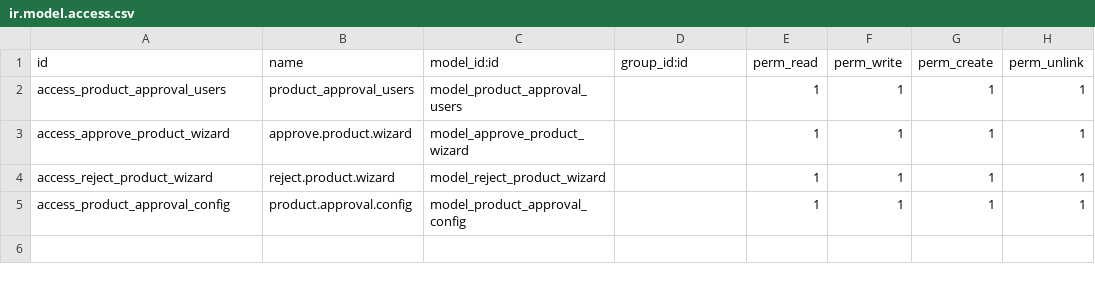
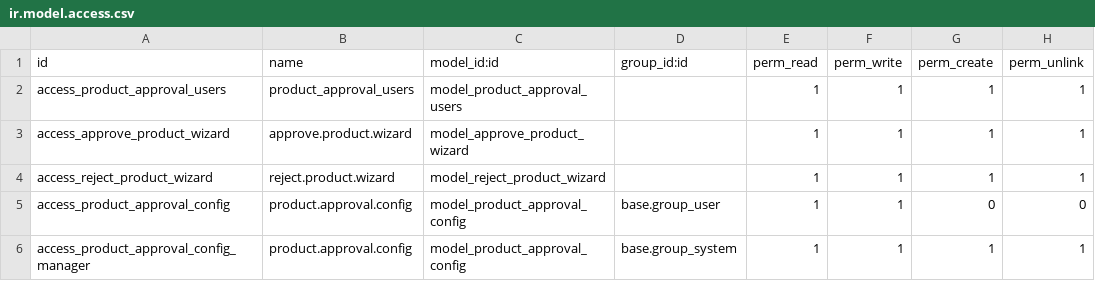
Before and after one commit to Bora-Multicorp/OdooERP, a CSV file: product_approval/security/ir.model.access.csv, drawn as a sheet.

```diff
--- a/product_approval/security/ir.model.access.csv
+++ b/product_approval/security/ir.model.access.csv
@@ -4,2 +4,3 @@ access_approve_product_wizard,approve.product.wizard,model_approve_product_wizar
 access_reject_product_wizard,reject.product.wizard,model_reject_product_wizard,,1,1,1,1
-access_product_approval_config,product.approval.config,model_product_approval_config,,1,1,1,1
+access_product_approval_config,product.approval.config,model_product_approval_config,base.group_user,1,1,0,0
+access_product_approval_config_manager,product.approval.config,model_product_approval_config,base.group_system,1,1,1,1
```
Also changed, not shown: 5 other files.
